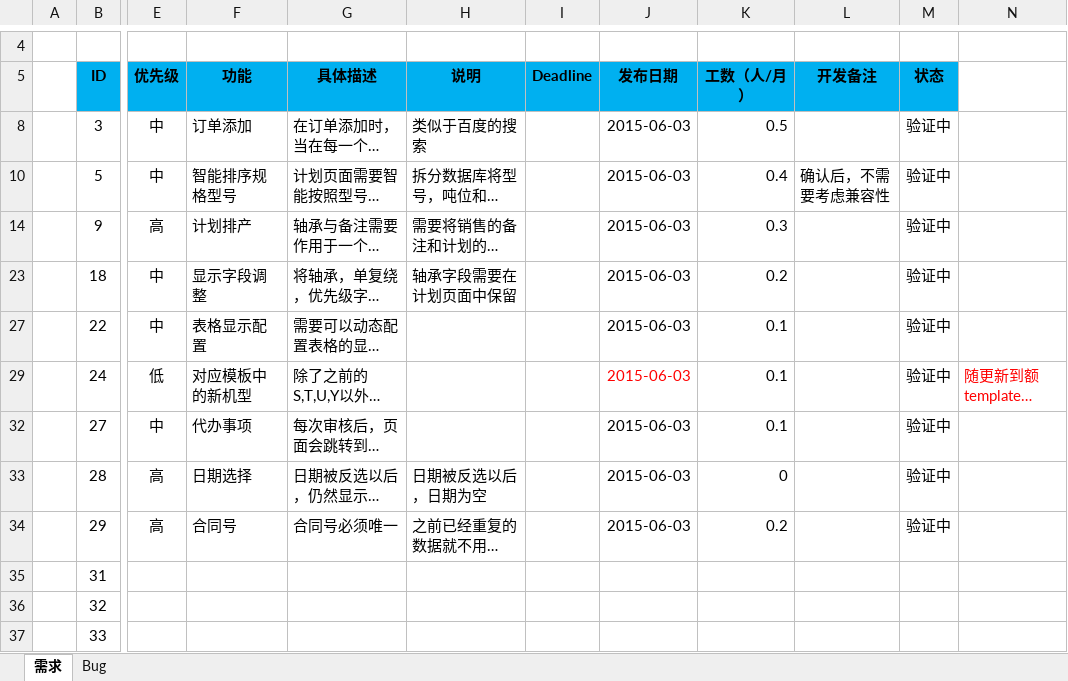
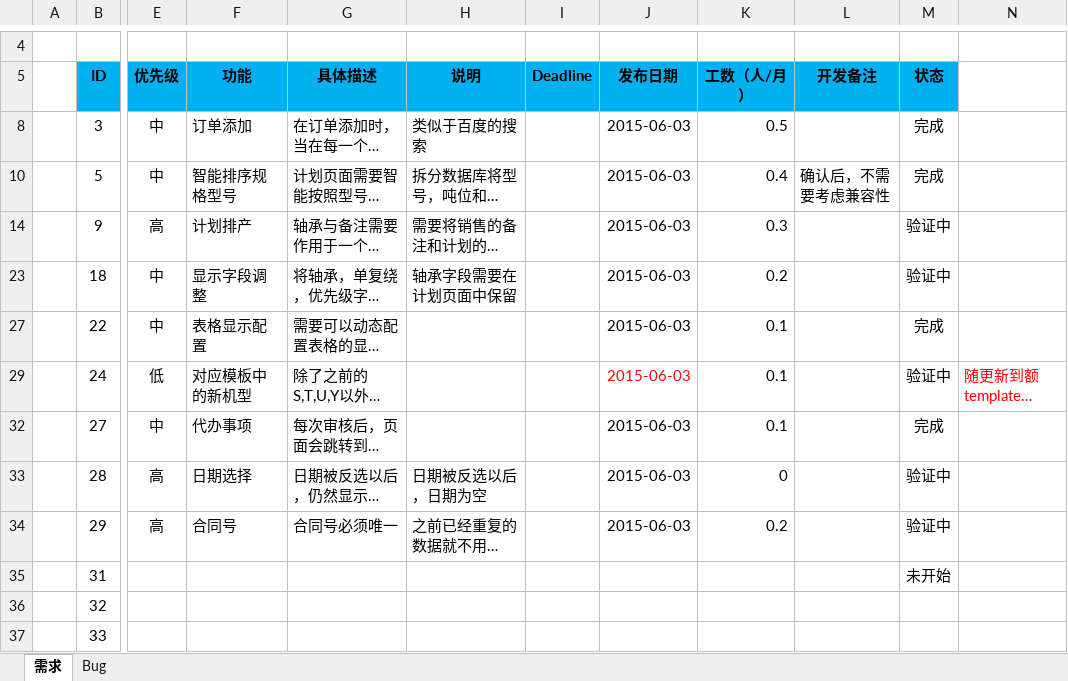
Before and after one commit to Patrick-Wang/BlueRay, an Excel workbook: Documentation/蓝光集团生产管控平台.xlsx, sheet 需求, drawn as a sheet; only a part is shown, gaps mark what is left out; long unchanged cells end in …; values as stored, in another font and other column widths than the file's, no borders; the diff names each change by its address in the sheet, - before the commit and + after, or states it on an @@ line.

```diff
--- a/Documentation/蓝光集团生产管控平台.xlsx (sheet 需求)
+++ b/Documentation/蓝光集团生产管控平台.xlsx (sheet 需求)
-M8 (状态): 验证中
+M8 (状态): 完成
-M10 (状态): 验证中
+M10 (状态): 完成
-M27 (状态): 验证中
+M27 (状态): 完成
-M32 (状态): 验证中
+M32 (状态): 完成
-M35 (状态): (empty)
+M35 (状态): 未开始
```
Also changed, not shown: sheet Bug, 1 other file.
